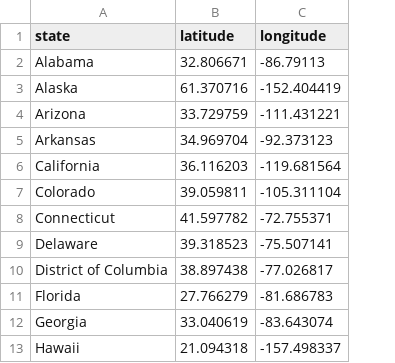
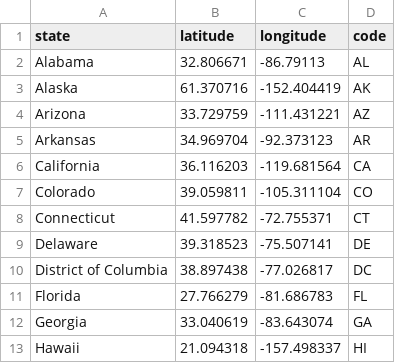
Before and after one commit to vabigdatamover/dream-team, a CSV file: input/state_coord.csv, drawn as a sheet; only a part is shown; the diff names each change by its address in the sheet, - before the commit and + after, or states it on an @@ line.

```diff
--- a/input/state_coord.csv
+++ b/input/state_coord.csv
+column D (code), rows 2-13: AL | AK | AZ | AR | CA | CO | CT | DE | DC | FL | GA | HI
```
Also changed, not shown: 4 other files.
